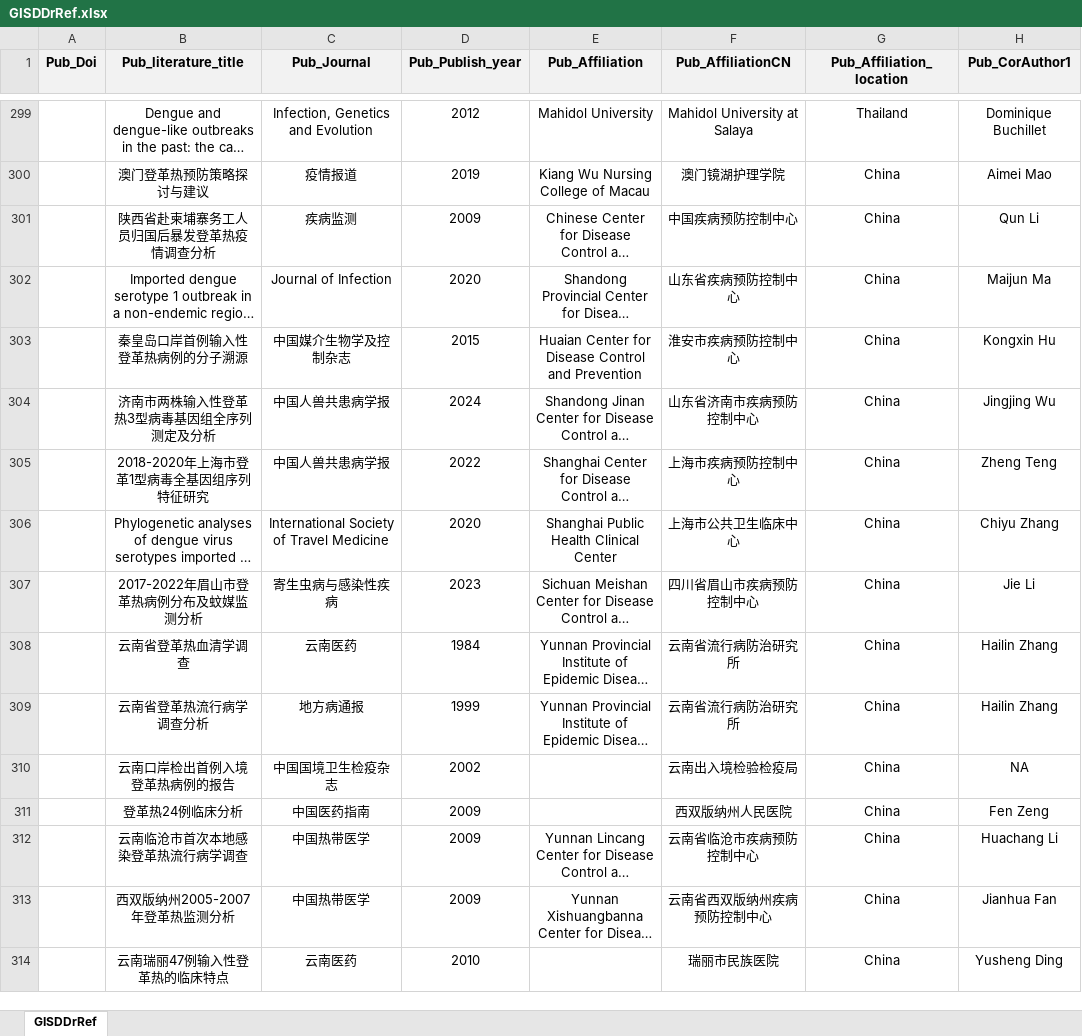
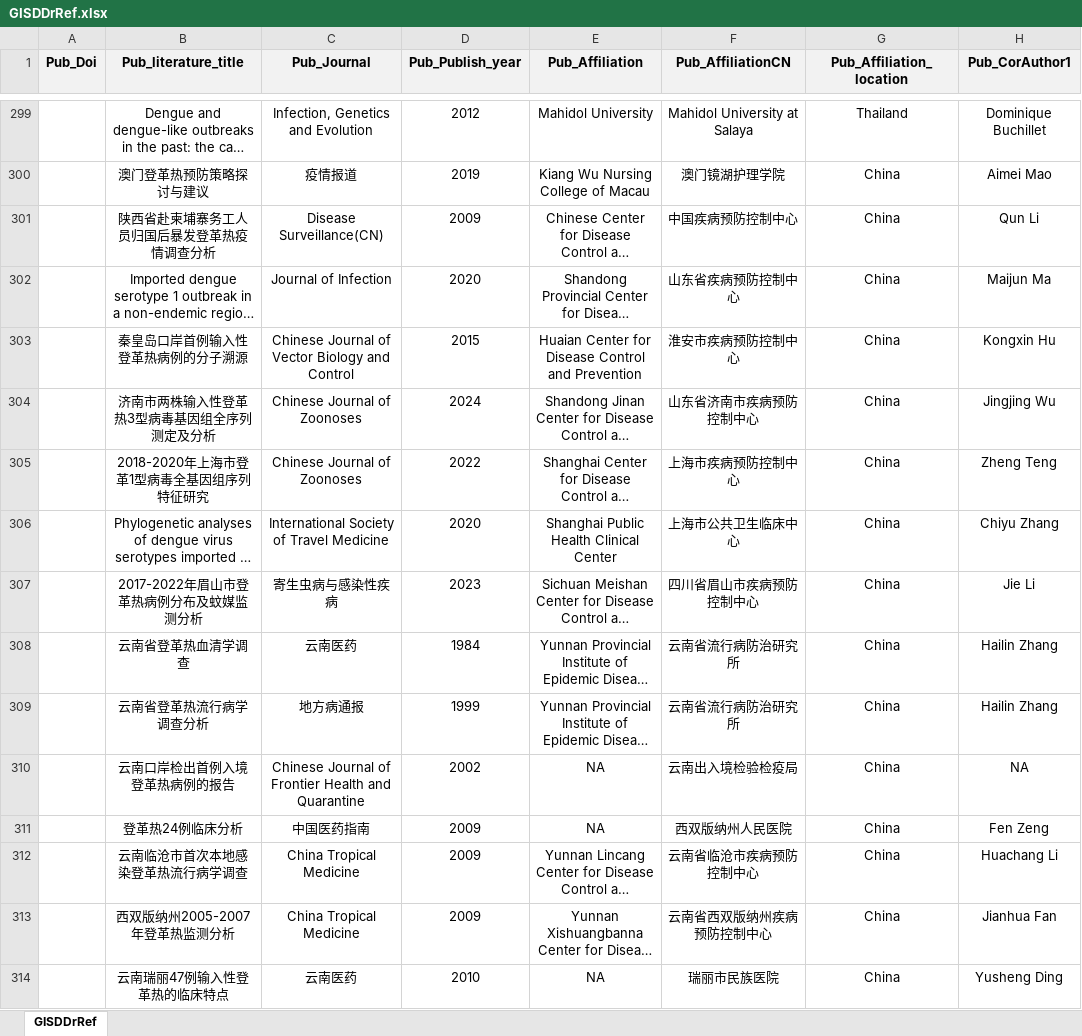
Before and after one commit to GuoXiang9399/GISDDrRef, an Excel workbook: Data/GISDDrRef.xlsx, sheet GISDDrRef, drawn as a sheet; only a part is shown, gaps mark what is left out; long unchanged cells end in …; values as stored, in another font and other column widths than the file's, no borders; the diff covers the shown part only; the diff names each change by its address in the sheet, - before the commit and + after, or states it on an @@ line.

```diff
--- a/Data/GISDDrRef.xlsx (sheet GISDDrRef)
+++ b/Data/GISDDrRef.xlsx (sheet GISDDrRef)
-C301 (Pub_Journal): 疾病监测
+C301 (Pub_Journal): Disease Surveillance(CN)
-C303 (Pub_Journal): 中国媒介生物学及控制杂志
+C303 (Pub_Journal): Chinese Journal of Vector Biology and Control
-C304:C305 (Pub_Journal): 中国人兽共患病学报
+C304:C305 (Pub_Journal): Chinese Journal of Zoonoses
-C310 (Pub_Journal): 中国国境卫生检疫杂志
+C310 (Pub_Journal): Chinese Journal of Frontier Health and Quarantine
-E310:E311 (Pub_Affiliation): (empty)
+E310:E311 (Pub_Affiliation): NA
-C312:C313 (Pub_Journal): 中国热带医学
+C312:C313 (Pub_Journal): China Tropical Medicine
-E314 (Pub_Affiliation): (empty)
+E314 (Pub_Affiliation): NA
```
Also changed, not shown: 136 edited cells elsewhere in this sheet, 1 other file.
